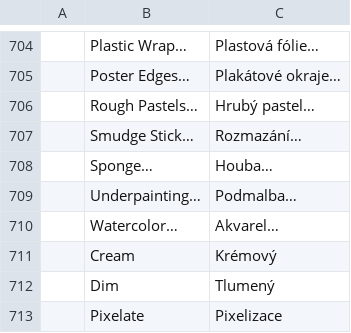
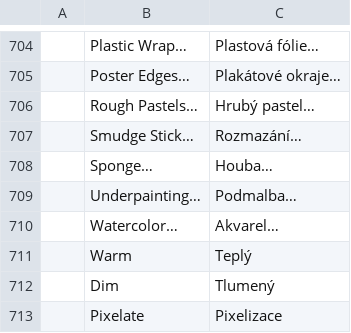
Before and after one commit to treeforjs/vectorcraft, a TSV file: crates/ui-egui/src/i18n/cs.tsv, drawn as a sheet; only a part is shown, gaps mark what is left out.

```diff
--- a/crates/ui-egui/src/i18n/cs.tsv
+++ b/crates/ui-egui/src/i18n/cs.tsv
@@ -710,3 +710,3 @@
 	Watercolor…	Akvarel…
-	Cream	Krémový
+	Warm	Teplý
 	Dim	Tlumený
```
Also changed, not shown: crates/ui-egui/src/i18n/fr.tsv, crates/ui-egui/src/i18n/ru.tsv, 15 other files.
